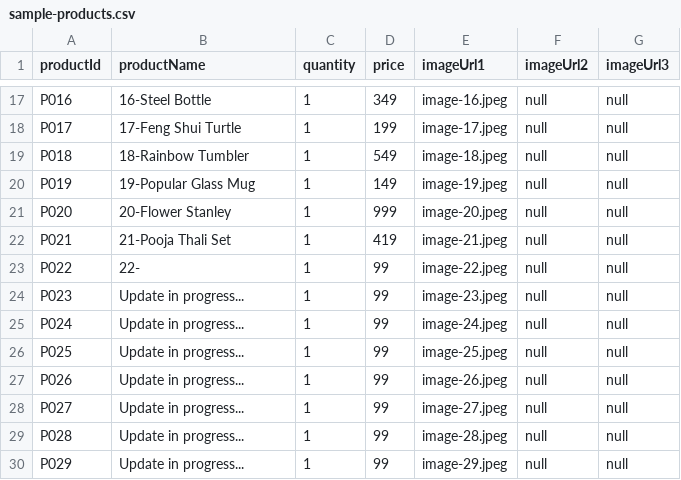
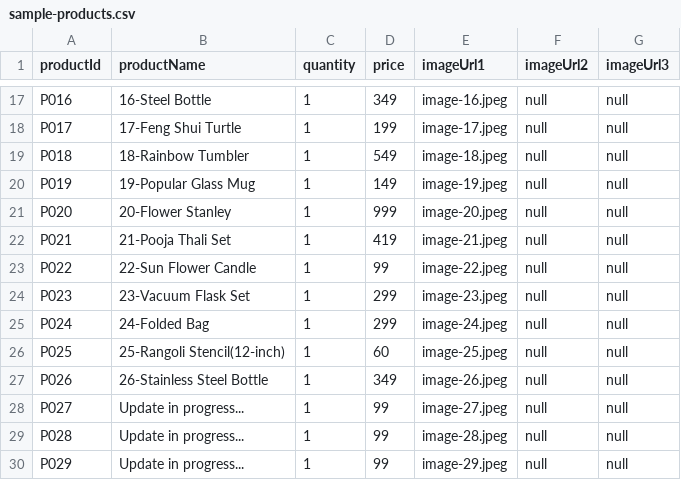
Before and after one commit to Urvashimahawar/urvashi.github.io, a CSV file: images/sample-products.csv, drawn as a sheet; only a part is shown, gaps mark what is left out.

Commit message:
Update sample-products.csv

```diff
--- a/images/sample-products.csv
+++ b/images/sample-products.csv
@@ -22,7 +22,7 @@ P020,20-Flower Stanley,1,999,image-20.jpeg,null,null
 P021,21-Pooja Thali Set,1,419,image-21.jpeg,null,null
-P022,22-,1,99,image-22.jpeg,null,null
-P023,Update in progress...,1,99,image-23.jpeg,null,null
-P024,Update in progress...,1,99,image-24.jpeg,null,null
-P025,Update in progress...,1,99,image-25.jpeg,null,null
-P026,Update in progress...,1,99,image-26.jpeg,null,null
+P022,22-Sun Flower Candle,1,99,image-22.jpeg,null,null
+P023,23-Vacuum Flask Set,1,299,image-23.jpeg,null,null
+P024,24-Folded Bag,1,299,image-24.jpeg,null,null
+P025,25-Rangoli Stencil(12-inch),1,60,image-25.jpeg,null,null
+P026,26-Stainless Steel Bottle,1,349,image-26.jpeg,null,null
 P027,Update in progress...,1,99,image-27.jpeg,null,null
```
